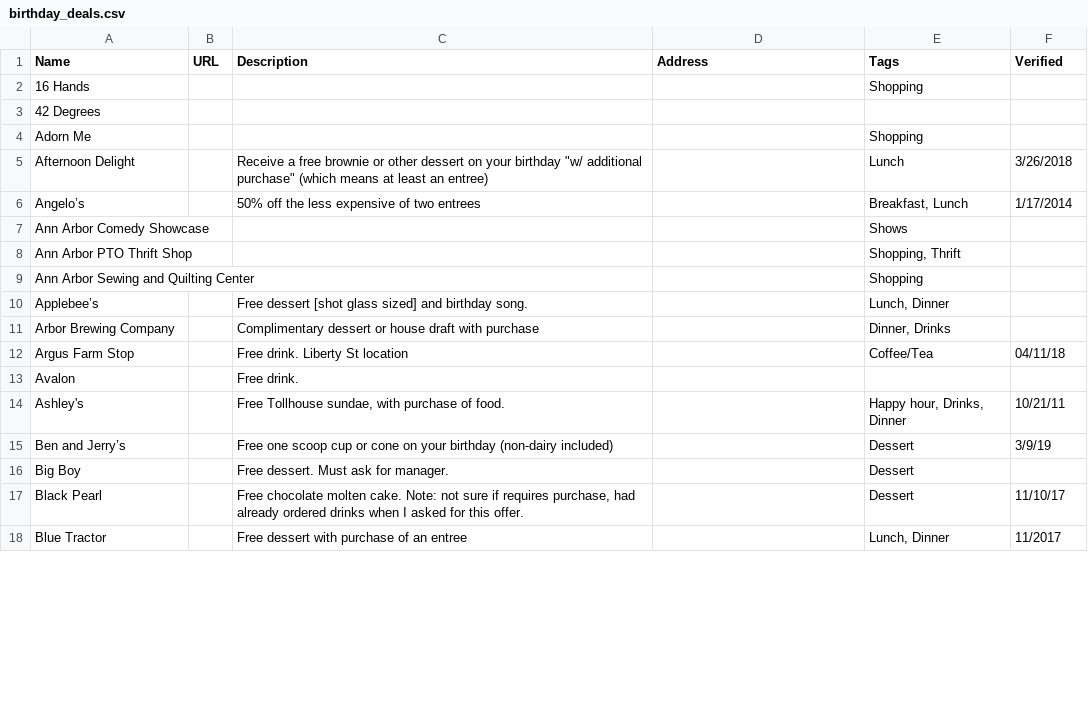
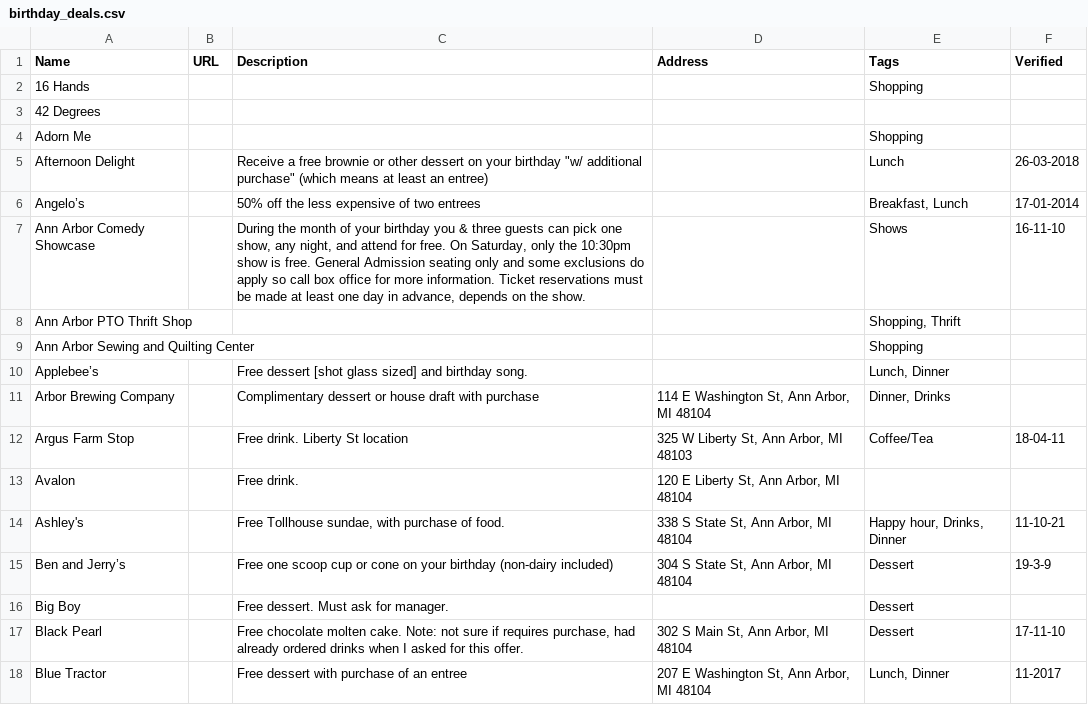
Before and after one commit to bdice/hack-a2-2019, a CSV file: tour_data/birthday_deals.csv, drawn as a sheet; only a part is shown; the diff covers the shown part only.

Commit message:
Updated data.

```diff
--- a/tour_data/birthday_deals.csv
+++ b/tour_data/birthday_deals.csv
@@ -4,5 +4,5 @@ Name,URL,Description,Address,Tags,Verified
 Adorn Me,,,,Shopping,
-Afternoon Delight,,"Receive a free brownie or other dessert on your birthday ""w/ additional purchase"" (which means at least an entree) ",,Lunch,3/26/2018
-Angelo’s,,50% off the less expensive of two entrees,,"Breakfast, Lunch",1/17/2014
-Ann Arbor Comedy Showcase,,,,Shows,
+Afternoon Delight,,"Receive a free brownie or other dessert on your birthday ""w/ additional purchase"" (which means at least an entree) ",,Lunch,26-03-2018
+Angelo’s,,50% off the less expensive of two entrees,,"Breakfast, Lunch",17-01-2014
+Ann Arbor Comedy Showcase,,"During the month of your birthday you & three guests can pick one show, any night, and attend for free. On Saturday, only the 10:30pm show is free. General Admission seating only and some exclusions do apply so call box office for more information. Ticket reservations must be made at least one day in advance, depends on the show.",,Shows,16-11-10
 Ann Arbor PTO Thrift Shop,,,,"Shopping, Thrift",
@@ -10,9 +10,9 @@ Ann Arbor Sewing and Quilting Center,,,,Shopping,
 Applebee’s,,Free dessert [shot glass sized] and birthday song.,,"Lunch, Dinner",
-Arbor Brewing Company,,Complimentary dessert or house draft with purchase,,"Dinner, Drinks",
-Argus Farm Stop,,Free drink. Liberty St location,,Coffee/Tea,04/11/18
-Avalon,,Free drink.,,,
-Ashley's,,"Free Tollhouse sundae, with purchase of food.",,"Happy hour, Drinks, Dinner",10/21/11
-Ben and Jerry’s,,Free one scoop cup or cone on your birthday (non-dairy included),,Dessert,3/9/19
+Arbor Brewing Company,,Complimentary dessert or house draft with purchase,"114 E Washington St, Ann Arbor, MI 48104","Dinner, Drinks",
+Argus Farm Stop,,Free drink. Liberty St location,"325 W Liberty St, Ann Arbor, MI 48103",Coffee/Tea,18-04-11
+Avalon,,Free drink.,"120 E Liberty St, Ann Arbor, MI 48104",,
+Ashley's,,"Free Tollhouse sundae, with purchase of food.","338 S State St, Ann Arbor, MI 48104","Happy hour, Drinks, Dinner",11-10-21
+Ben and Jerry’s,,Free one scoop cup or cone on your birthday (non-dairy included),"304 S State St, Ann Arbor, MI 48104",Dessert,19-3-9
 Big Boy,,Free dessert. Must ask for manager.,,Dessert,
-Black Pearl,,"Free chocolate molten cake. Note: not sure if requires purchase, had already ordered drinks when I asked for this offer.",,Dessert,11/10/17
-Blue Tractor,,Free dessert with purchase of an entree,,"Lunch, Dinner",11/2017
+Black Pearl,,"Free chocolate molten cake. Note: not sure if requires purchase, had already ordered drinks when I asked for this offer.","302 S Main St, Ann Arbor, MI 48104",Dessert,17-11-10
+Blue Tractor,,Free dessert with purchase of an entree,"207 E Washington St, Ann Arbor, MI 48104","Lunch, Dinner",11-2017
```
Also changed, not shown: 78 edited cells elsewhere in this file.
